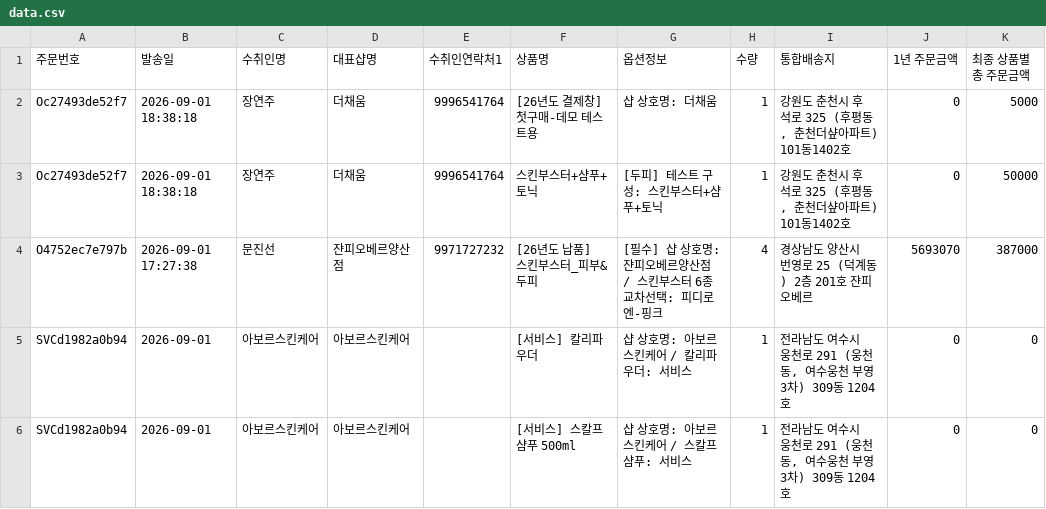
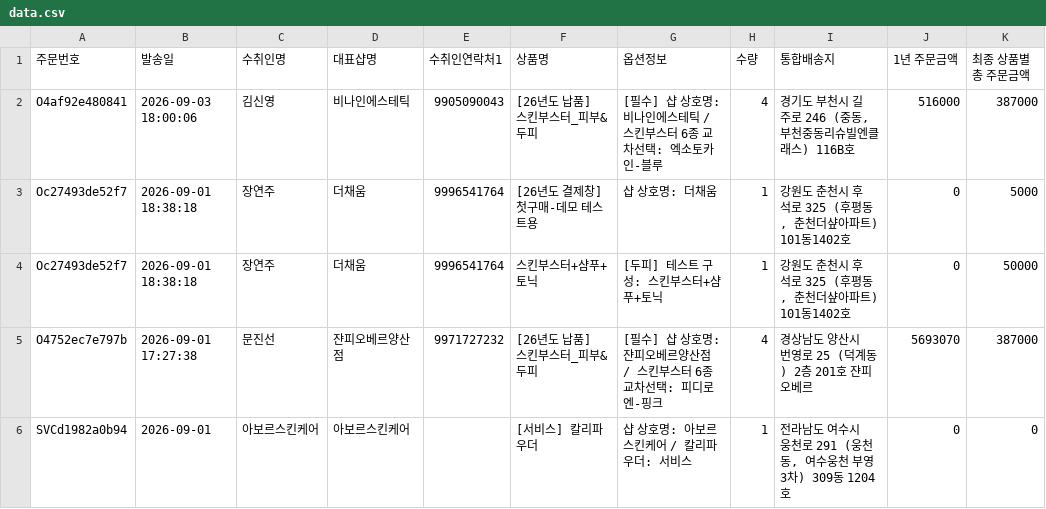
Before and after one commit to baelab-create/drbae-map, a CSV file: data.csv, drawn as a sheet; only a part is shown; the shorter side is filled out with more unchanged rows; the diff names each change by its address in the sheet, - before the commit and + after, or states it on an @@ line.

Commit message:
data: 지도 데이터 자동 게시 2026-09-03 18:00 (주문 1535 + 서비스 68행)

```diff
--- a/data.csv
+++ b/data.csv
+row 2: O4af92e480841 | 2026-09-03 18:00:06 | 김신영 | 비나인에스테틱 | 9905090043 | [26년도 납품] 스킨부스터_피부&두피 | [필수] 샵 상호명: 비나인에스테틱 / 스킨부스터 6종 교차선택: 엑소토카인-블루 | 4 | 경기도 부천시 길주로 246 (중동, 부천중동리슈빌엔클래스) 116B호 | 516000 | 387000
```
